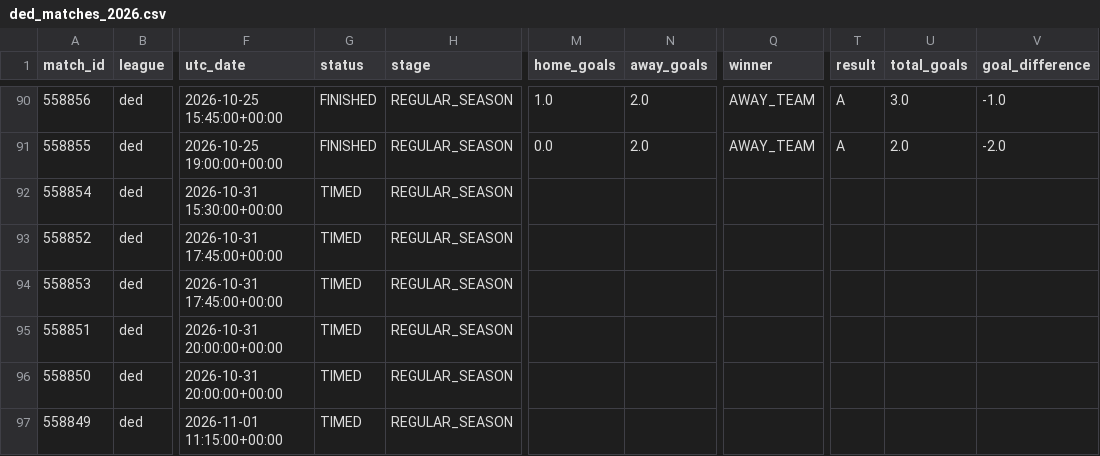
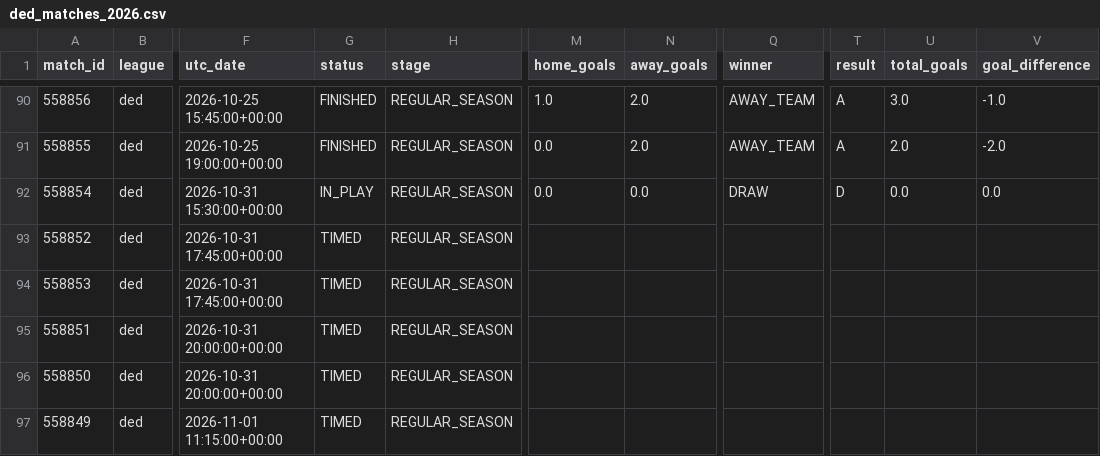
Before and after one commit to JuanAndresHS/pitchiq, a CSV file: data/processed/ded_matches_2026.csv, drawn as a sheet; only a part is shown, gaps mark what is left out; the diff names each change by its address in the sheet, - before the commit and + after, or states it on an @@ line.

```diff
--- a/data/processed/ded_matches_2026.csv
+++ b/data/processed/ded_matches_2026.csv
-G92 (status): TIMED
+G92 (status): IN_PLAY
-M92 (home_goals): (empty)
+M92 (home_goals): 0.0
-N92 (away_goals): (empty)
+N92 (away_goals): 0.0
-Q92 (winner): (empty)
+Q92 (winner): DRAW
-T92 (result): (empty)
+T92 (result): D
-U92 (total_goals): (empty)
+U92 (total_goals): 0.0
-V92 (goal_difference): (empty)
+V92 (goal_difference): 0.0
```
Also changed, not shown: data/processed/bl1_matches_2026.csv, data/processed/pd_matches_2026.csv, 3 other files.
